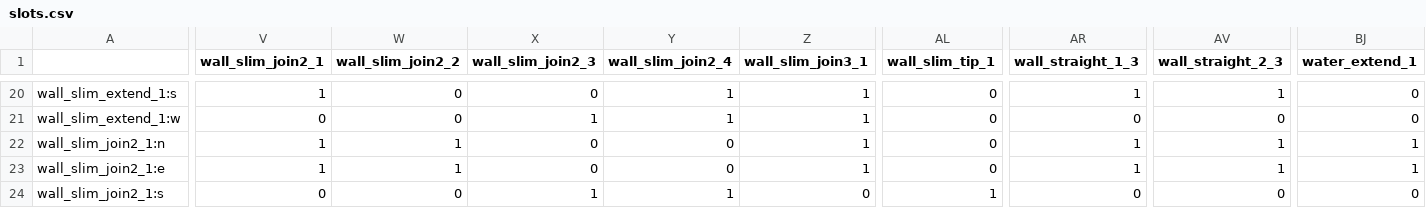
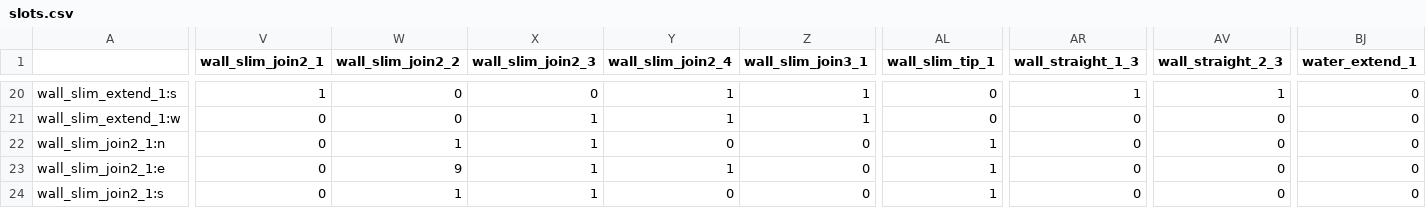
Before and after one commit to kmichalikk/wfc, a CSV file: experiment/tiles/slots.csv, drawn as a sheet; only a part is shown, gaps mark what is left out; the diff covers the shown part only; the diff names each change by its address in the sheet, - before the commit and + after, or states it on an @@ line.

Commit message:
fix slim joins

```diff
--- a/experiment/tiles/slots.csv
+++ b/experiment/tiles/slots.csv
-V22:V23 (wall_slim_join2_1): 1
+V22:V23 (wall_slim_join2_1): 0
-X22:X23 (wall_slim_join2_3): 0
+X22:X23 (wall_slim_join2_3): 1
-Z22:Z23 (wall_slim_join3_1): 1
+Z22:Z23 (wall_slim_join3_1): 0
-AL22:AL23 (wall_slim_tip_1): 0
+AL22:AL23 (wall_slim_tip_1): 1
-AR22:AR23 (wall_straight_1_3): 1
+AR22:AR23 (wall_straight_1_3): 0
-AV22:AV23 (wall_straight_2_3): 1
+AV22:AV23 (wall_straight_2_3): 0
-BJ22:BJ23 (water_extend_1): 1
+BJ22:BJ23 (water_extend_1): 0
-W23 (wall_slim_join2_2): 1
+W23 (wall_slim_join2_2): 9
-Y23 (wall_slim_join2_4): 0
+Y23 (wall_slim_join2_4): 1
-W24 (wall_slim_join2_2): 0
+W24 (wall_slim_join2_2): 1
-Y24 (wall_slim_join2_4): 1
+Y24 (wall_slim_join2_4): 0
```
Also changed, not shown: 147 edited cells elsewhere in this file, 4 other files.
